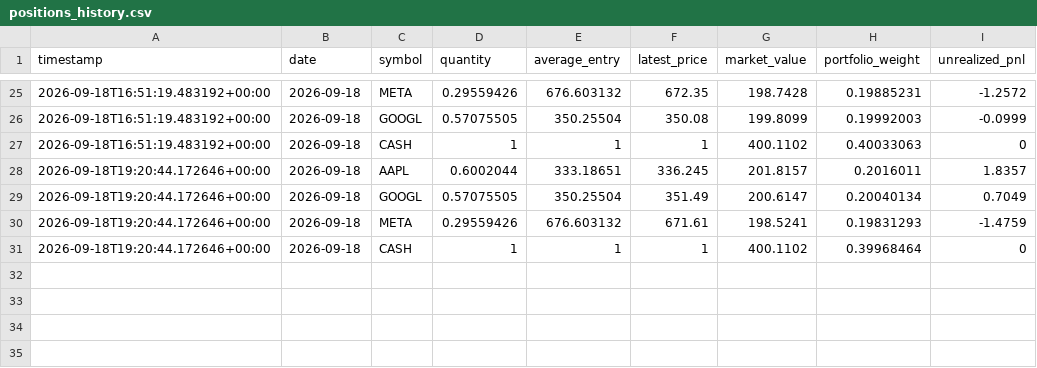
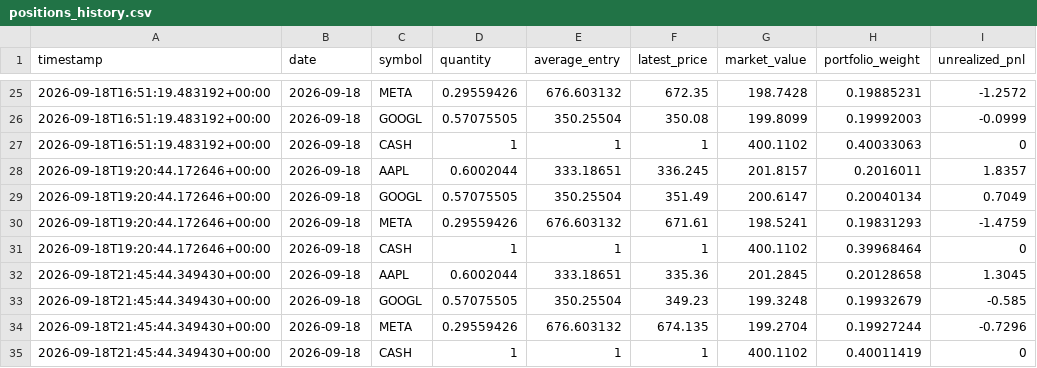
Before and after one commit to GaryPalfreman/Autonomous-Paper-Trading-Bot, a CSV file: data/positions_history.csv, drawn as a sheet; only a part is shown, gaps mark what is left out.

Commit message:
Update autonomous paper portfolio

```diff
--- a/data/positions_history.csv
+++ b/data/positions_history.csv
@@ -31 +31,5 @@ timestamp,date,symbol,quantity,average_entry,latest_price,market_value,portfolio
 2026-09-18T19:20:44.172646+00:00,2026-09-18,CASH,1,1,1,400.1102,0.39968464,0
+2026-09-18T21:45:44.349430+00:00,2026-09-18,AAPL,0.6002044,333.18651,335.36,201.2845,0.20128658,1.3045
+2026-09-18T21:45:44.349430+00:00,2026-09-18,GOOGL,0.57075505,350.25504,349.23,199.3248,0.19932679,-0.585
+2026-09-18T21:45:44.349430+00:00,2026-09-18,META,0.29559426,676.603132,674.135,199.2704,0.19927244,-0.7296
+2026-09-18T21:45:44.349430+00:00,2026-09-18,CASH,1,1,1,400.1102,0.40011419,0
```
Also changed, not shown: data/benchmark_history.csv, data/equity_history.csv, 4 other files.
